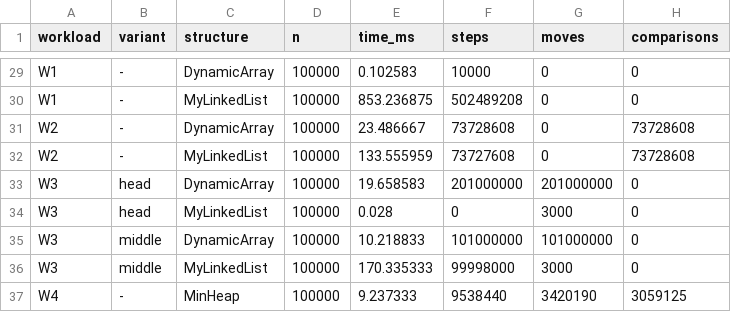
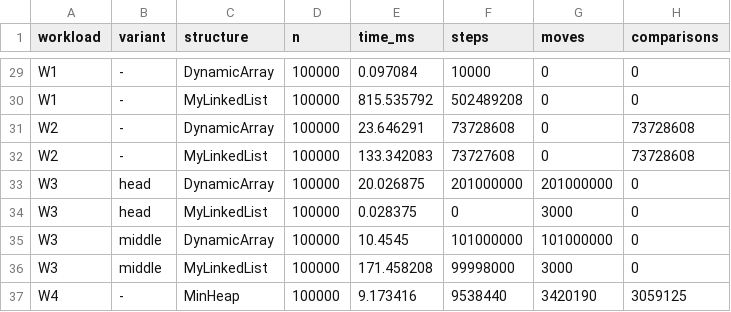
Before and after one commit to lonelysun21/DAA_Assignment2, a CSV file: results/results.csv, drawn as a sheet; only a part is shown, gaps mark what is left out; the diff covers the shown part only; the diff names each change by its address in the sheet, - before the commit and + after, or states it on an @@ line.

```diff
--- a/results/results.csv
+++ b/results/results.csv
-E29 (time_ms): 0.102583
+E29 (time_ms): 0.097084
-E30 (time_ms): 853.236875
+E30 (time_ms): 815.535792
-E31 (time_ms): 23.486667
+E31 (time_ms): 23.646291
-E32 (time_ms): 133.555959
+E32 (time_ms): 133.342083
-E33 (time_ms): 19.658583
+E33 (time_ms): 20.026875
-E34 (time_ms): 0.028
+E34 (time_ms): 0.028375
-E35 (time_ms): 10.218833
+E35 (time_ms): 10.4545
-E36 (time_ms): 170.335333
+E36 (time_ms): 171.458208
-E37 (time_ms): 9.237333
+E37 (time_ms): 9.173416
```
Also changed, not shown: 27 edited cells elsewhere in this file, 6 other files.
